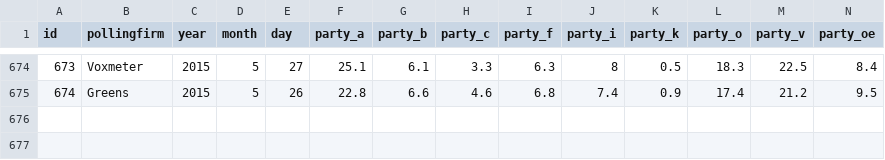
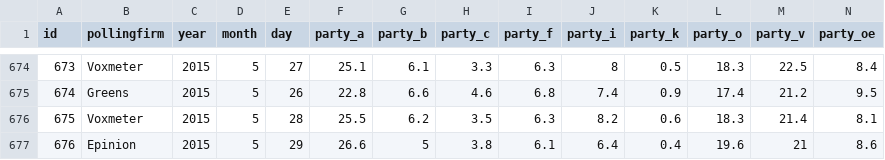
Before and after one commit to erikgahner/polls, a CSV file: polls.csv, drawn as a sheet; only a part is shown, gaps mark what is left out; rows hold the shown columns only; the diff names each change by its address in the sheet, - before the commit and + after, or states it on an @@ line.

Commit message:
add Voxmeter from May 28th and Epinion from 29th

```diff
--- a/polls.csv
+++ b/polls.csv
+row 676: 675 | Voxmeter | 2015 | 5 | 28 | 25.5 | 6.2 | 3.5 | 6.3 | 8.2 | 0.6 | 18.3 | 21.4 | 8.1
+row 677: 676 | Epinion | 2015 | 5 | 29 | 26.6 | 5 | 3.8 | 6.1 | 6.4 | 0.4 | 19.6 | 21 | 8.6
```
